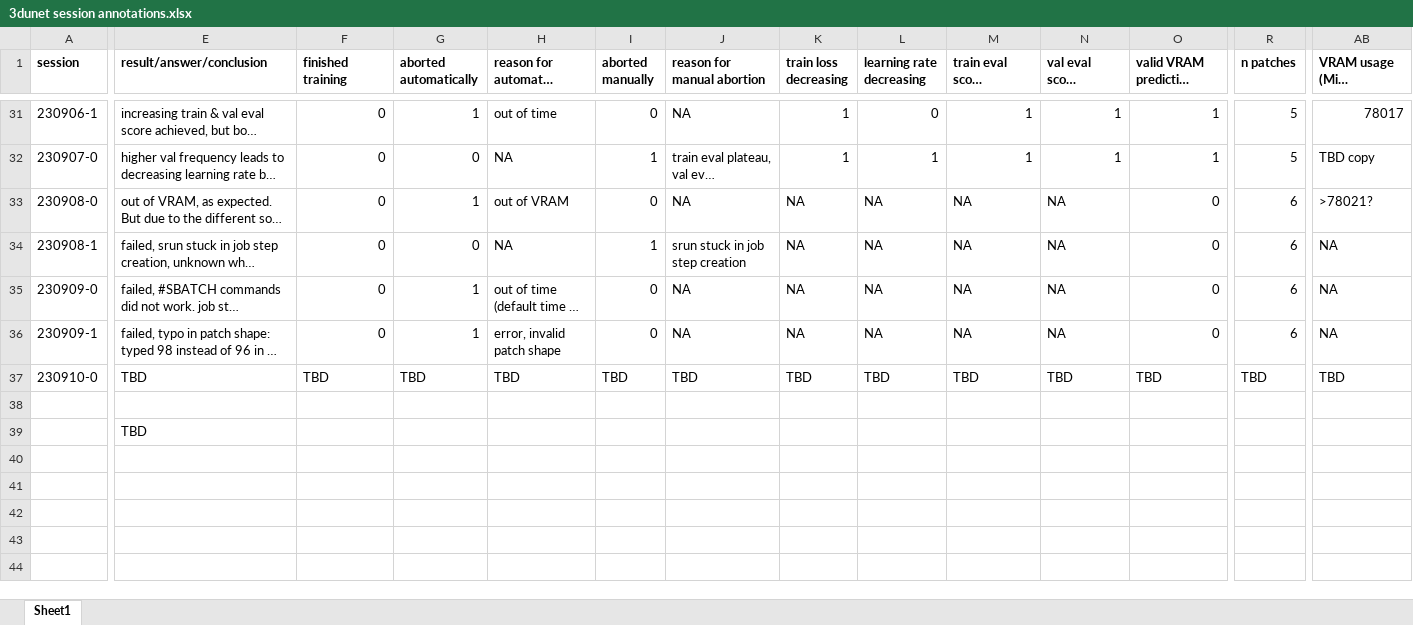
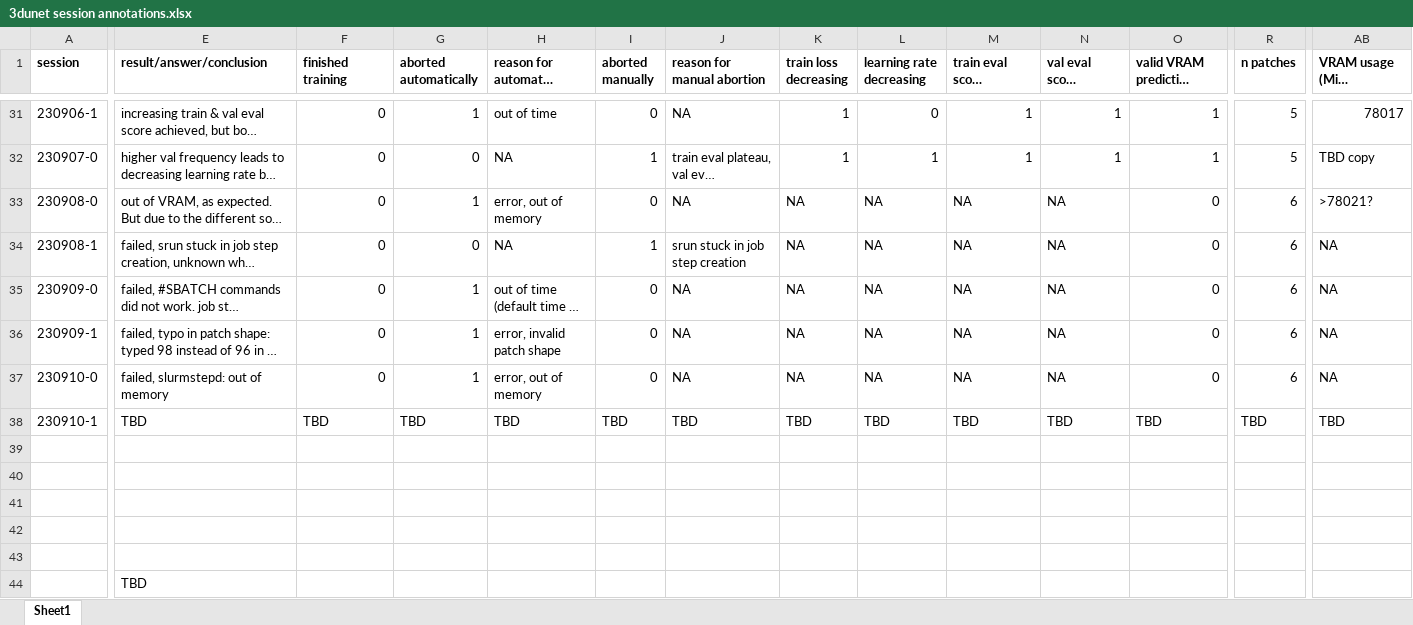
Before and after one commit to radRoy/cloud, an Excel workbook: 3dunet session annotations.xlsx, sheet Sheet1, drawn as a sheet; only a part is shown, gaps mark what is left out; long unchanged cells end in …; values as stored, in another font and other column widths than the file's, no borders; rows hold the shown columns only; the diff covers the shown part only; the diff names each change by its address in the sheet, - before the commit and + after, or states it on an @@ line.

Commit message:
prepare another slurm train3dunet session

```diff
--- a/3dunet session annotations.xlsx (sheet Sheet1)
+++ b/3dunet session annotations.xlsx (sheet Sheet1)
-H33 (reason for automatic abortion): out of VRAM
+H33 (reason for automatic abortion): error, out of memory
-E37 (result/answer/conclusion): TBD
+E37 (result/answer/conclusion): failed, slurmstepd: out of memory
-F37 (finished training): TBD
+F37 (finished training): 0
-G37 (aborted automatically): TBD
+G37 (aborted automatically): 1
-H37 (reason for automatic abortion): TBD
+H37 (reason for automatic abortion): error, out of memory
-I37 (aborted manually): TBD
+I37 (aborted manually): 0
-J37 (reason for manual abortion): TBD
+J37 (reason for manual abortion): NA
-K37 (train loss decreasing): TBD
+K37 (train loss decreasing): NA
-L37 (learning rate decreasing): TBD
+L37 (learning rate decreasing): NA
-M37 (train eval score increasing): TBD
+M37 (train eval score increasing): NA
-N37 (val eval score increasing): TBD
+N37 (val eval score increasing): NA
-O37: TBD
+O37: 0
-R37 (n patches): TBD
+R37 (n patches): 6
-AB37: TBD
+AB37: NA
+row 38: 230910-1 | TBD | TBD | TBD | TBD | TBD | TBD | TBD | TBD | TBD | TBD | TBD | TBD | TBD
+row 39: (empty)
+row 40: (empty)
+row 41: (empty)
+row 42: (empty)
```
Also changed, not shown: 3 edited cells elsewhere in this sheet, 3 other files.
